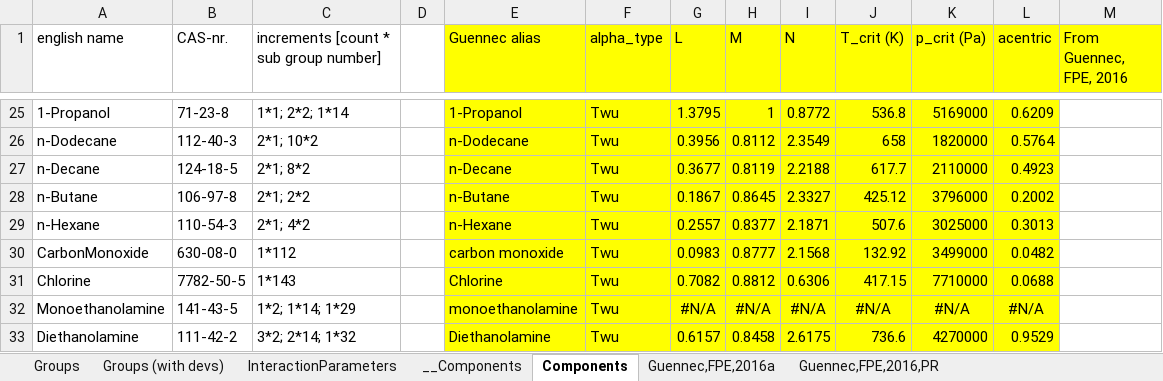
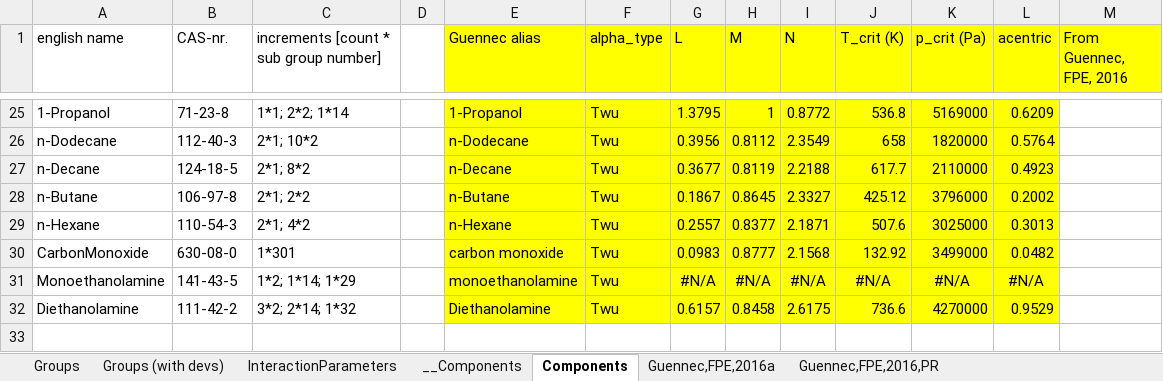
Before and after one commit to usnistgov/CUBAC, an Excel workbook: dev/GC-VTPR.xlsx, sheet Components, drawn as a sheet; only a part is shown, gaps mark what is left out; values as stored, in another font and other column widths than the file's, no borders; the diff names each change by its address in the sheet, - before the commit and + after, or states it on an @@ line.

Commit message:
Update GC-VTPR parameters

```diff
--- a/dev/GC-VTPR.xlsx (sheet Components)
+++ b/dev/GC-VTPR.xlsx (sheet Components)
-C30: 1*112
+C30: 1*301
-row 31: Chlorine | 7782-50-5 | 1*143 |  | Chlorine | Twu | 0.7082 | 0.8812 | 0.6306 | 417.15 | 7710000 | 0.0688
```
Also changed, not shown: sheet Guennec,FPE,2016a, formulas that keep their value, 1 other file.
